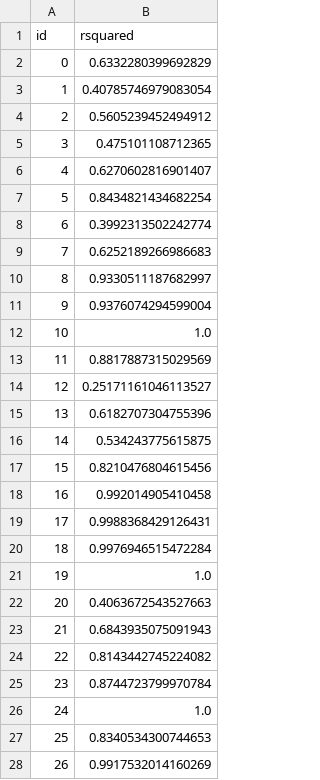
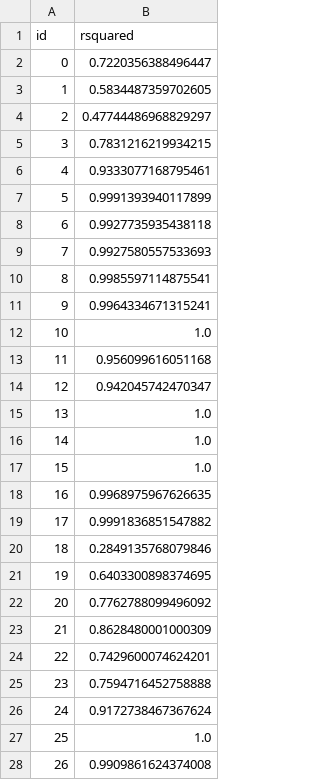
Before and after one commit to crotsos/nia-webhook, a CSV file: res/dataset_1000/feedback_results.csv, drawn as a sheet; only a part is shown; the diff covers the shown part only.

```diff
--- a/res/dataset_1000/feedback_results.csv
+++ b/res/dataset_1000/feedback_results.csv
@@ -1,28 +1,28 @@
 id,rsquared
-0,0.6332280399692829
-1,0.40785746979083054
-2,0.5605239452494912
-3,0.475101108712365
-4,0.6270602816901407
-5,0.8434821434682254
-6,0.3992313502242774
-7,0.6252189266986683
-8,0.9330511187682997
-9,0.9376074294599004
+0,0.7220356388496447
+1,0.5834487359702605
+2,0.47744486968829297
+3,0.7831216219934215
+4,0.9333077168795461
+5,0.9991393940117899
+6,0.9927735935438118
+7,0.9927580557533693
+8,0.9985597114875541
+9,0.9964334671315241
 10,1.0
-11,0.8817887315029569
-12,0.25171161046113527
-13,0.6182707304755396
-14,0.534243775615875
-15,0.8210476804615456
-16,0.992014905410458
-17,0.9988368429126431
-18,0.9976946515472284
-19,1.0
-20,0.4063672543527663
-21,0.6843935075091943
-22,0.8143442745224082
-23,0.8744723799970784
-24,1.0
-25,0.8340534300744653
-26,0.9917532014160269
+11,0.956099616051168
+12,0.942045742470347
+13,1.0
+14,1.0
+15,1.0
+16,0.9968975967626635
+17,0.9991836851547882
+18,0.2849135768079846
+19,0.6403300898374695
+20,0.7762788099496092
+21,0.8628480001000309
+22,0.7429600074624201
+23,0.7594716452758888
+24,0.9172738467367624
+25,1.0
+26,0.9909861624374008
```
Also changed, not shown: 2 edited cells elsewhere in this file, res/dataset_100/feedback_results.csv, res/dataset_2000/feedback_results.csv, 30 other files.
